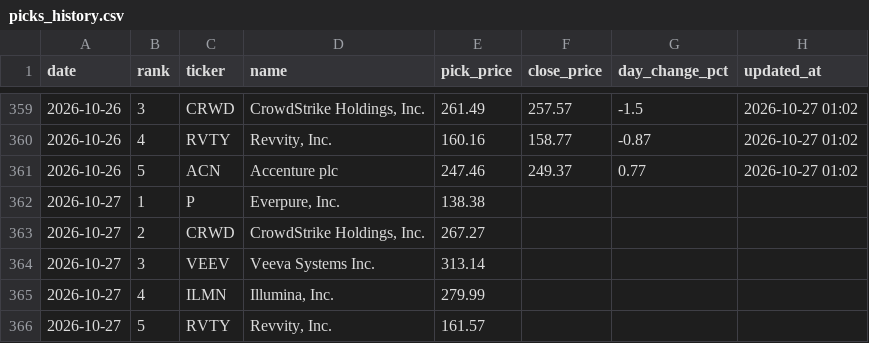
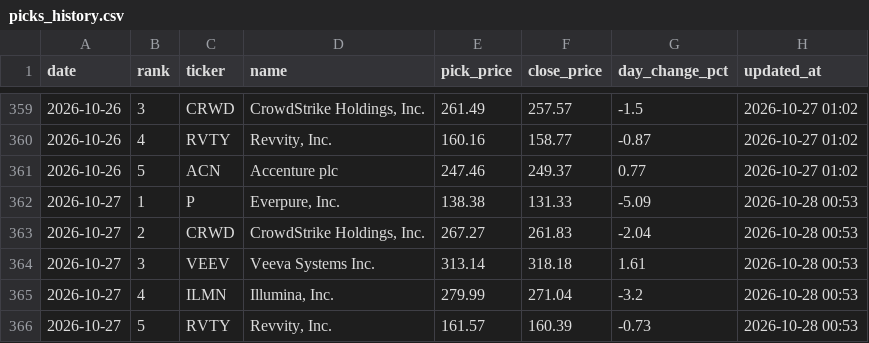
Before and after one commit to rfiagbe/CLAUDE-STOCK-AGENT, a CSV file: picks_history.csv, drawn as a sheet; only a part is shown, gaps mark what is left out.

```diff
--- a/picks_history.csv
+++ b/picks_history.csv
@@ -361,6 +361,6 @@ date,rank,ticker,name,pick_price,close_price,day_change_pct,updated_at
 2026-10-26,5,ACN,Accenture plc,247.46,249.37,0.77,2026-10-27 01:02
-2026-10-27,1,P,"Everpure, Inc.",138.38,,,
-2026-10-27,2,CRWD,"CrowdStrike Holdings, Inc.",267.27,,,
-2026-10-27,3,VEEV,Veeva Systems Inc.,313.14,,,
-2026-10-27,4,ILMN,"Illumina, Inc.",279.99,,,
-2026-10-27,5,RVTY,"Revvity, Inc.",161.57,,,
+2026-10-27,1,P,"Everpure, Inc.",138.38,131.33,-5.09,2026-10-28 00:53
+2026-10-27,2,CRWD,"CrowdStrike Holdings, Inc.",267.27,261.83,-2.04,2026-10-28 00:53
+2026-10-27,3,VEEV,Veeva Systems Inc.,313.14,318.18,1.61,2026-10-28 00:53
+2026-10-27,4,ILMN,"Illumina, Inc.",279.99,271.04,-3.2,2026-10-28 00:53
+2026-10-27,5,RVTY,"Revvity, Inc.",161.57,160.39,-0.73,2026-10-28 00:53
```
Also changed, not shown: benchmark_history.csv, 2 other files.
